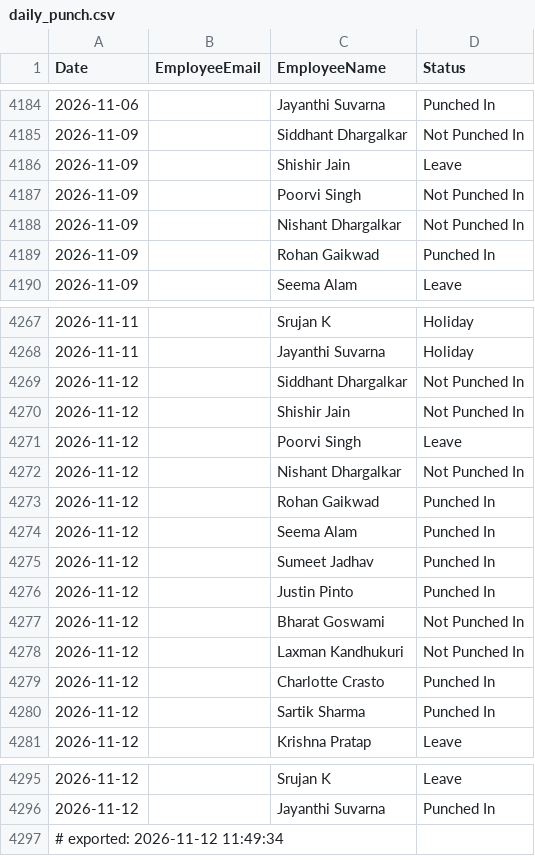
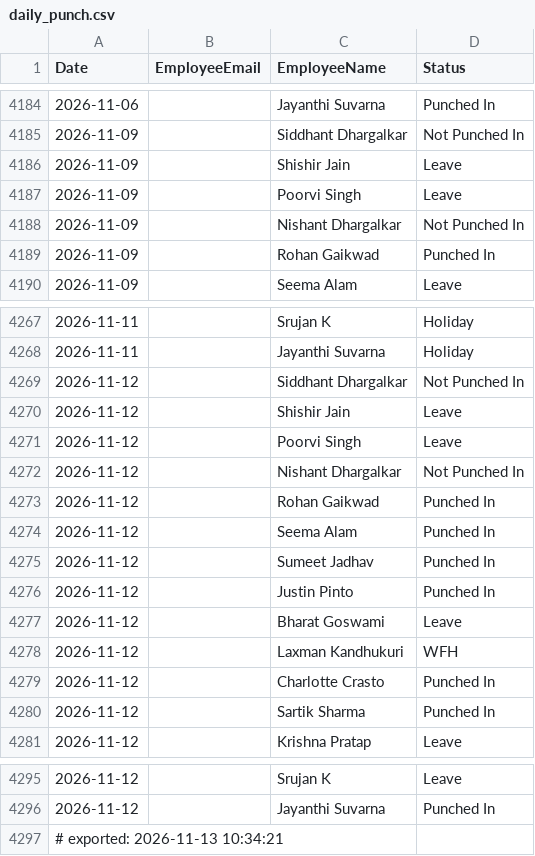
Before and after one commit to buvi-tetranetics/tetranetics-hr-portal, a CSV file: daily_punch.csv, drawn as a sheet; only a part is shown, gaps mark what is left out.

```diff
--- a/daily_punch.csv
+++ b/daily_punch.csv
@@ -4186,3 +4186,3 @@ Date,EmployeeEmail,EmployeeName,Status
 2026-11-09,,Shishir Jain,Leave
-2026-11-09,,Poorvi Singh,Not Punched In
+2026-11-09,,Poorvi Singh,Leave
 2026-11-09,,Nishant Dhargalkar,Not Punched In
@@ -4269,3 +4269,3 @@ Date,EmployeeEmail,EmployeeName,Status
 2026-11-12,,Siddhant Dhargalkar,Not Punched In
-2026-11-12,,Shishir Jain,Not Punched In
+2026-11-12,,Shishir Jain,Leave
 2026-11-12,,Poorvi Singh,Leave
@@ -4276,4 +4276,4 @@ Date,EmployeeEmail,EmployeeName,Status
 2026-11-12,,Justin Pinto,Punched In
-2026-11-12,,Bharat Goswami,Not Punched In
-2026-11-12,,Laxman Kandhukuri,Not Punched In
+2026-11-12,,Bharat Goswami,Leave
+2026-11-12,,Laxman Kandhukuri,WFH
 2026-11-12,,Charlotte Crasto,Punched In
@@ -4296,2 +4296,2 @@ Date,EmployeeEmail,EmployeeName,Status
 2026-11-12,,Jayanthi Suvarna,Punched In
-# exported: 2026-11-12 11:49:34
+# exported: 2026-11-13 10:34:21
```
Also changed, not shown: powerapps_data.csv.
